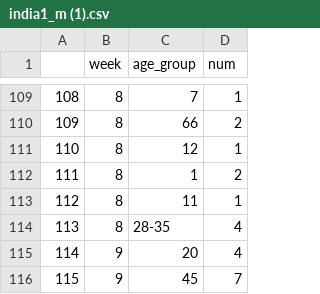
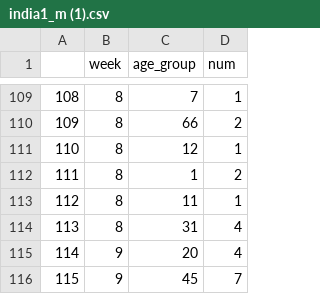
Before and after one commit to jl1087/Data, a CSV file: india1_m (1).csv, drawn as a sheet; only a part is shown, gaps mark what is left out; the diff names each change by its address in the sheet, - before the commit and + after, or states it on an @@ line.

Commit message:
Add files via upload

```diff
--- a/india1_m (1).csv
+++ b/india1_m (1).csv
-C114 (age_group): 28-35
+C114 (age_group): 31
```
